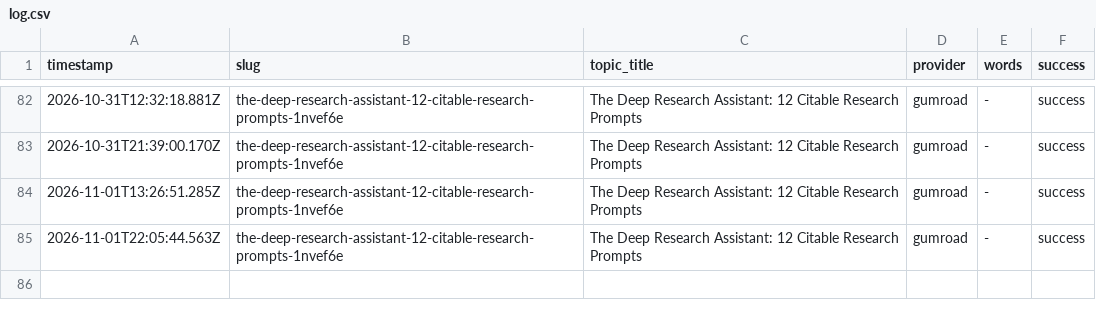
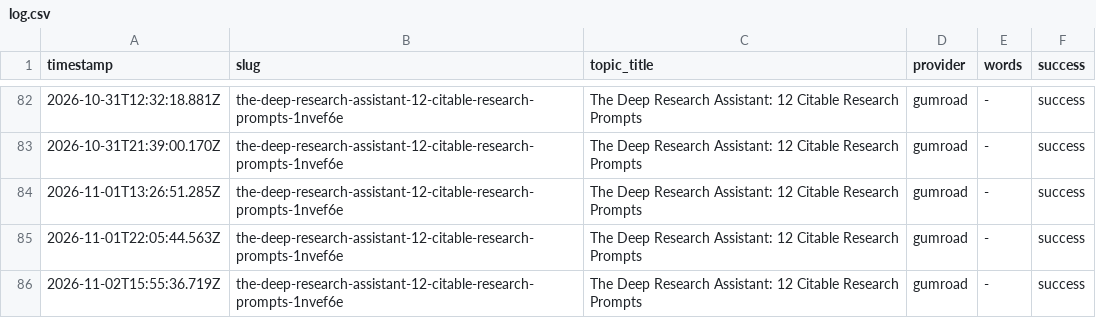
Before and after one commit to haxno2004-wq/aitoollab-autopilot, a CSV file: state/labstore/log.csv, drawn as a sheet; only a part is shown, gaps mark what is left out.

```diff
--- a/state/labstore/log.csv
+++ b/state/labstore/log.csv
@@ -85 +85,2 @@ timestamp,slug,topic_title,provider,words,success
 2026-11-01T22:05:44.563Z,the-deep-research-assistant-12-citable-research-prompts-1nvef6e,The Deep Research Assistant: 12 Citable Research Prompts,gumroad,-,success
+2026-11-02T15:55:36.719Z,the-deep-research-assistant-12-citable-research-prompts-1nvef6e,The Deep Research Assistant: 12 Citable Research Prompts,gumroad,-,success
```
Also changed, not shown: 1 other file.
